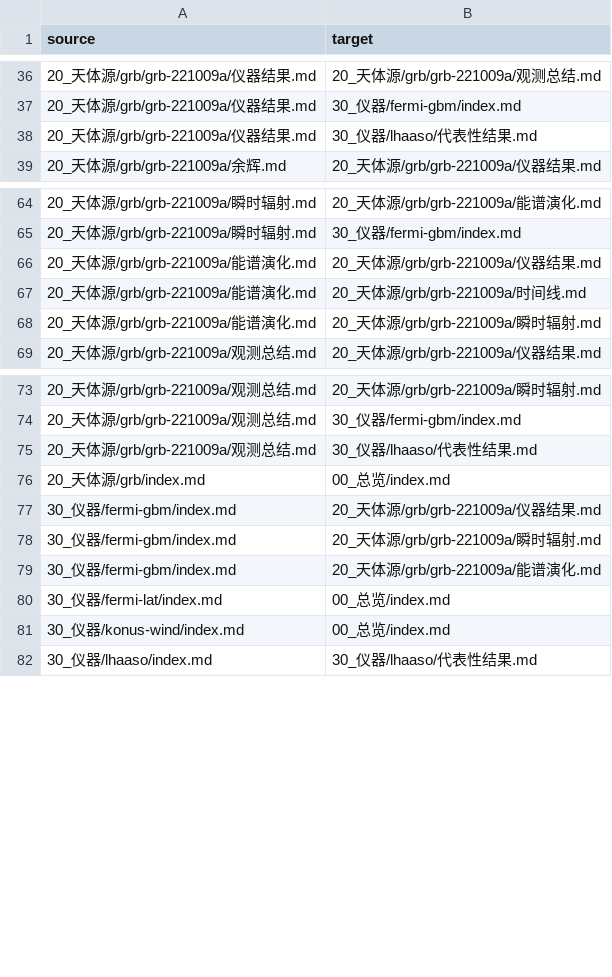
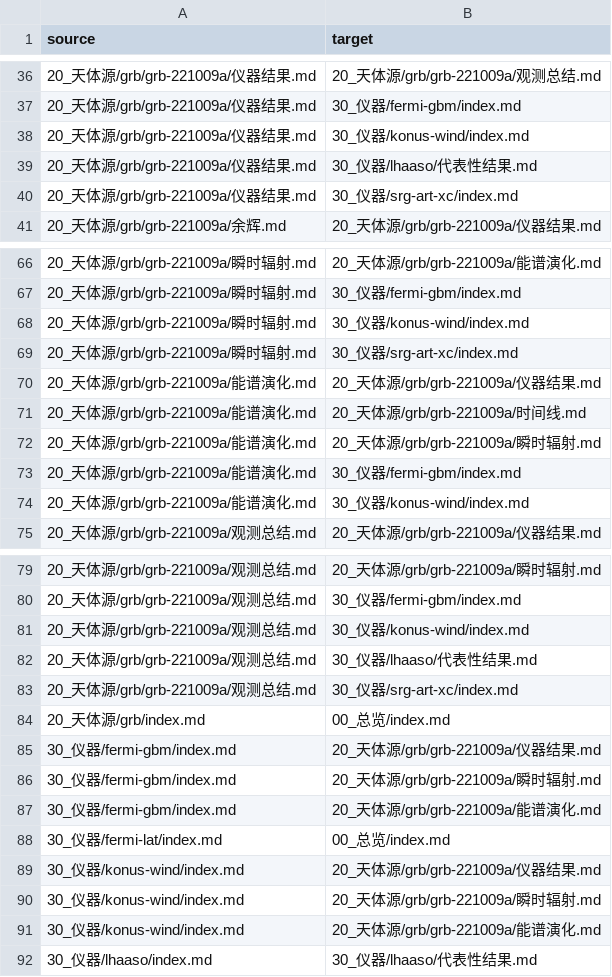
Before and after one commit to Yun532/astro_wiki, a CSV file: wiki/90_元信息/knowledge_graph_edges.csv, drawn as a sheet; only a part is shown, gaps mark what is left out; the diff covers the shown part only.

Commit message:
Ingest Konus Wind GRB 221009A prompt source

```diff
--- a/wiki/90_元信息/knowledge_graph_edges.csv
+++ b/wiki/90_元信息/knowledge_graph_edges.csv
@@ -37,3 +37,5 @@ source,target
 20_天体源/grb/grb-221009a/仪器结果.md,30_仪器/fermi-gbm/index.md
+20_天体源/grb/grb-221009a/仪器结果.md,30_仪器/konus-wind/index.md
 20_天体源/grb/grb-221009a/仪器结果.md,30_仪器/lhaaso/代表性结果.md
+20_天体源/grb/grb-221009a/仪器结果.md,30_仪器/srg-art-xc/index.md
 20_天体源/grb/grb-221009a/余辉.md,20_天体源/grb/grb-221009a/仪器结果.md
@@ -65,2 +67,4 @@ source,target
 20_天体源/grb/grb-221009a/瞬时辐射.md,30_仪器/fermi-gbm/index.md
+20_天体源/grb/grb-221009a/瞬时辐射.md,30_仪器/konus-wind/index.md
+20_天体源/grb/grb-221009a/瞬时辐射.md,30_仪器/srg-art-xc/index.md
 20_天体源/grb/grb-221009a/能谱演化.md,20_天体源/grb/grb-221009a/仪器结果.md
@@ -68,2 +72,4 @@ source,target
 20_天体源/grb/grb-221009a/能谱演化.md,20_天体源/grb/grb-221009a/瞬时辐射.md
+20_天体源/grb/grb-221009a/能谱演化.md,30_仪器/fermi-gbm/index.md
+20_天体源/grb/grb-221009a/能谱演化.md,30_仪器/konus-wind/index.md
 20_天体源/grb/grb-221009a/观测总结.md,20_天体源/grb/grb-221009a/仪器结果.md
@@ -74,3 +80,5 @@ source,target
 20_天体源/grb/grb-221009a/观测总结.md,30_仪器/fermi-gbm/index.md
+20_天体源/grb/grb-221009a/观测总结.md,30_仪器/konus-wind/index.md
 20_天体源/grb/grb-221009a/观测总结.md,30_仪器/lhaaso/代表性结果.md
+20_天体源/grb/grb-221009a/观测总结.md,30_仪器/srg-art-xc/index.md
 20_天体源/grb/index.md,00_总览/index.md
@@ -80,3 +88,5 @@ source,target
 30_仪器/fermi-lat/index.md,00_总览/index.md
-30_仪器/konus-wind/index.md,00_总览/index.md
+30_仪器/konus-wind/index.md,20_天体源/grb/grb-221009a/仪器结果.md
+30_仪器/konus-wind/index.md,20_天体源/grb/grb-221009a/瞬时辐射.md
+30_仪器/konus-wind/index.md,20_天体源/grb/grb-221009a/能谱演化.md
 30_仪器/lhaaso/index.md,30_仪器/lhaaso/代表性结果.md
```
Also changed, not shown: 3 added rows elsewhere in this file, 19 other files.
